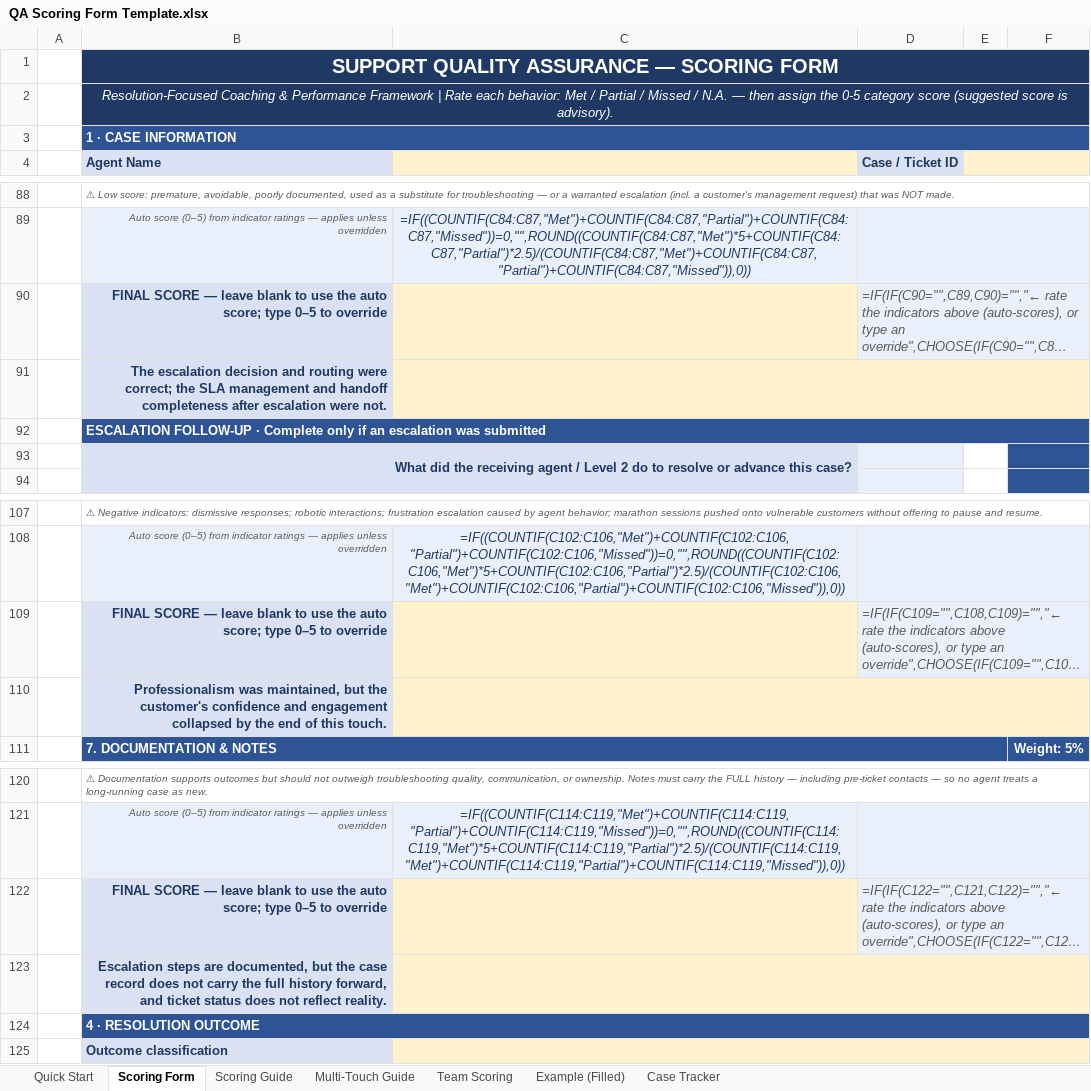
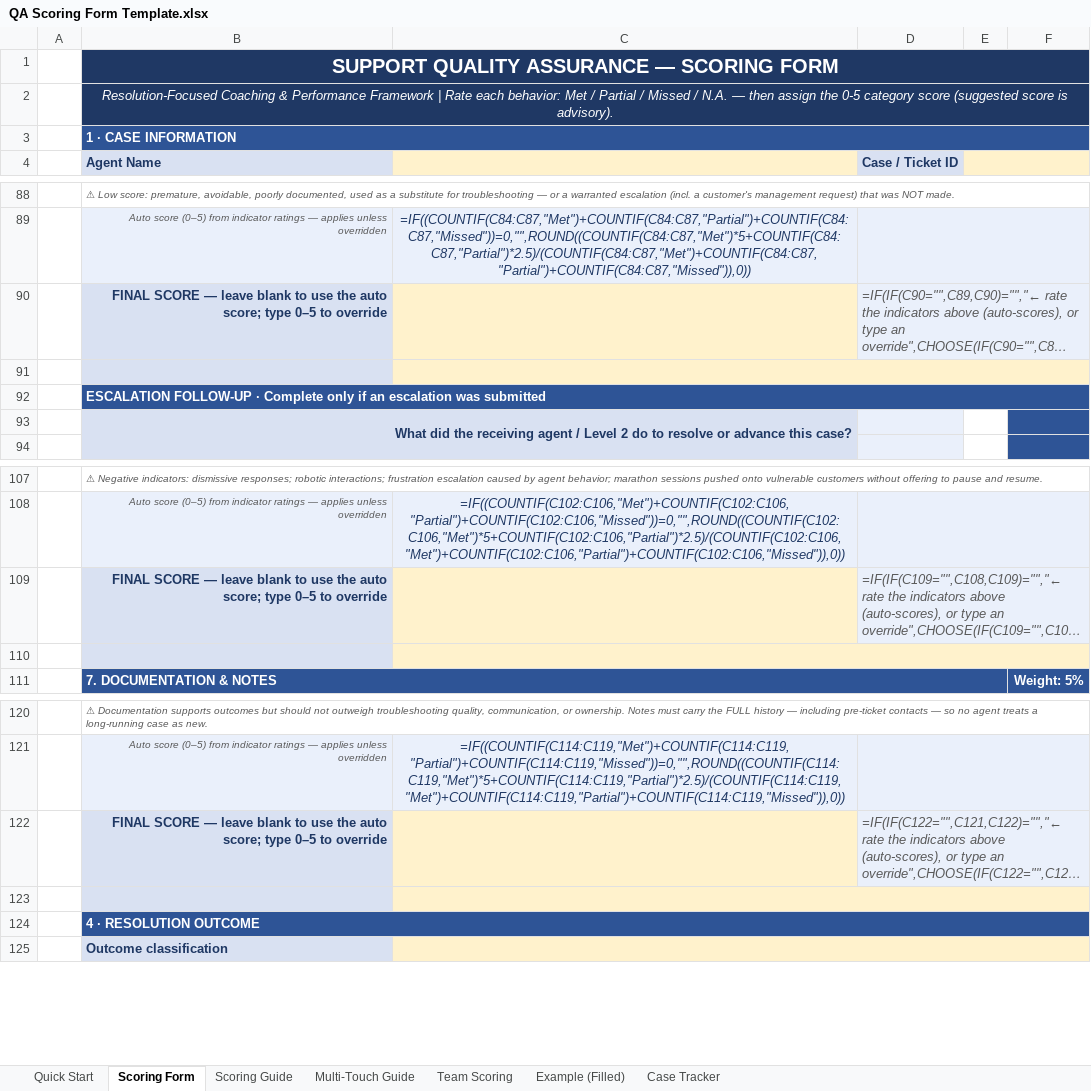
Before and after one commit to edmarpadayhag-vscode/Linksys-QA-Rubric-Form, an Excel workbook: QA Scoring Form Template.xlsx, sheet Scoring Form, drawn as a sheet; only a part is shown, gaps mark what is left out; long unchanged cells end in …; values as stored, in another font and other column widths than the file's, no borders; formulas without a stored value are shown as written; conditional formats not drawn; the diff covers the shown part only; the diff names each change by its address in the sheet, - before the commit and + after, or states it on an @@ line.

```diff
--- a/QA Scoring Form Template.xlsx (sheet Scoring Form)
+++ b/QA Scoring Form Template.xlsx (sheet Scoring Form)
-B91 (Agent Name): The escalation decision and routing were correct; the SLA management and handoff completeness after escalation were not.
+B91 (Agent Name): (empty)
-B110 (Agent Name): Professionalism was maintained, but the customer's confidence and engagement collapsed by the end of this touch.
+B110 (Agent Name): (empty)
-B123 (Agent Name): Escalation steps are documented, but the case record does not carry the full history forward, and ticket status does not reflect reality.
+B123 (Agent Name): (empty)
```
Also changed, not shown: 5 edited cells elsewhere in this sheet, 1 other file.
